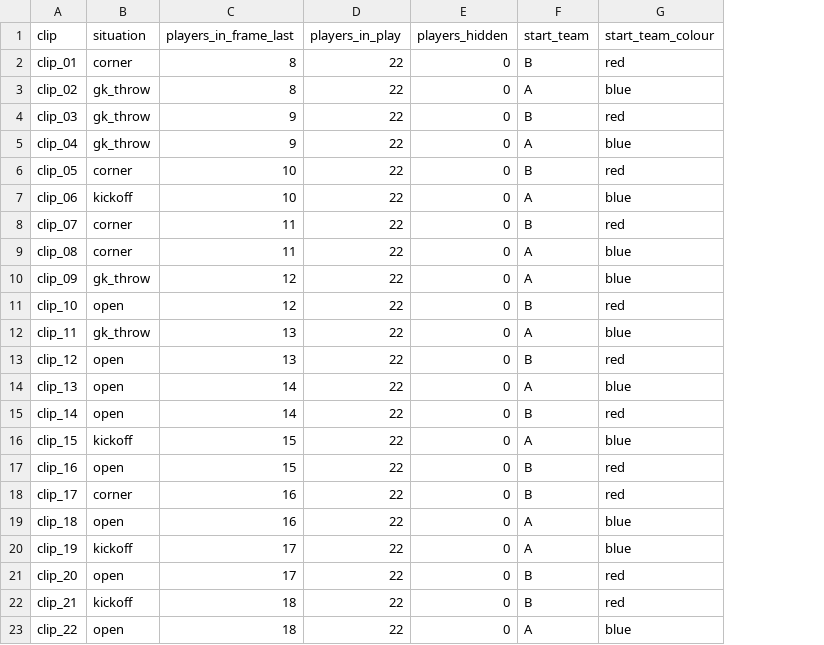
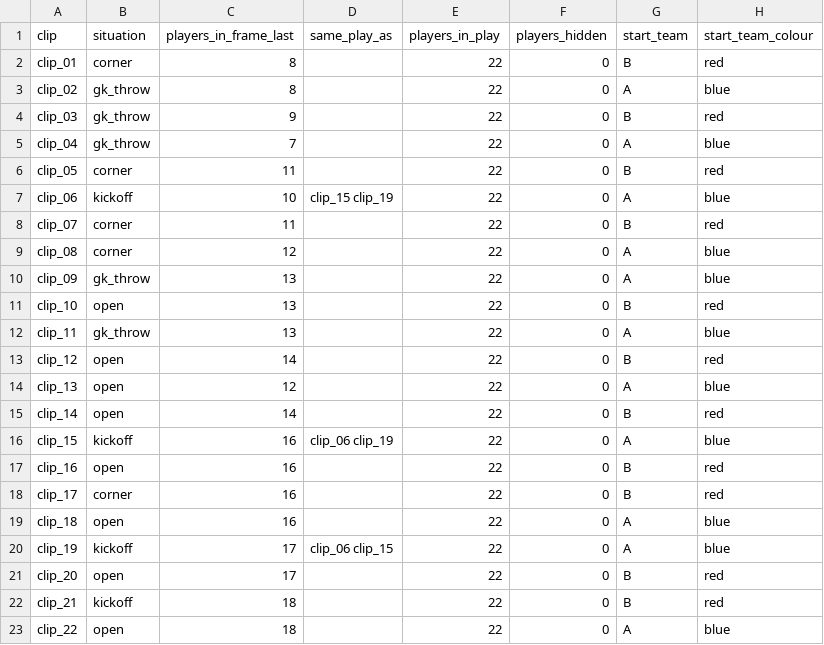
Before and after one commit to nithil08/spot-the-ball-2.0, a CSV file: GEN3_HARD/clips/ground_truth.csv, drawn as a sheet; only a part is shown; the diff names each change by its address in the sheet, - before the commit and + after, or states it on an @@ line.

```diff
--- a/GEN3_HARD/clips/ground_truth.csv
+++ b/GEN3_HARD/clips/ground_truth.csv
+column D (same_play_as), rows 7-20: clip_15 clip_19 |  |  |  |  |  |  |  |  | clip_06 clip_19 |  |  |  | clip_06 clip_15
-C5 (players_in_frame_last): 9
+C5 (players_in_frame_last): 7
-C6 (players_in_frame_last): 10
+C6 (players_in_frame_last): 11
-C9 (players_in_frame_last): 11
+C9 (players_in_frame_last): 12
-C10:C11 (players_in_frame_last): 12
+C10:C11 (players_in_frame_last): 13
-C13 (players_in_frame_last): 13
+C13 (players_in_frame_last): 14
-C14 (players_in_frame_last): 14
+C14 (players_in_frame_last): 12
-C16:C17 (players_in_frame_last): 15
+C16:C17 (players_in_frame_last): 16
```
Also changed, not shown: GEN3_HARD/clips/clip_classification.csv, 7 other files.
